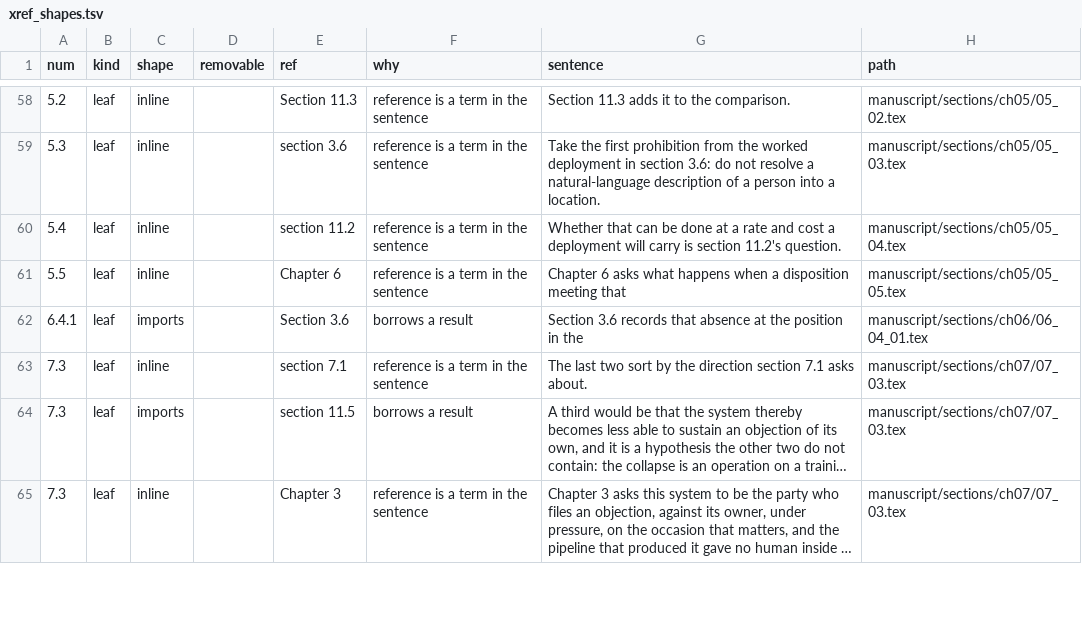
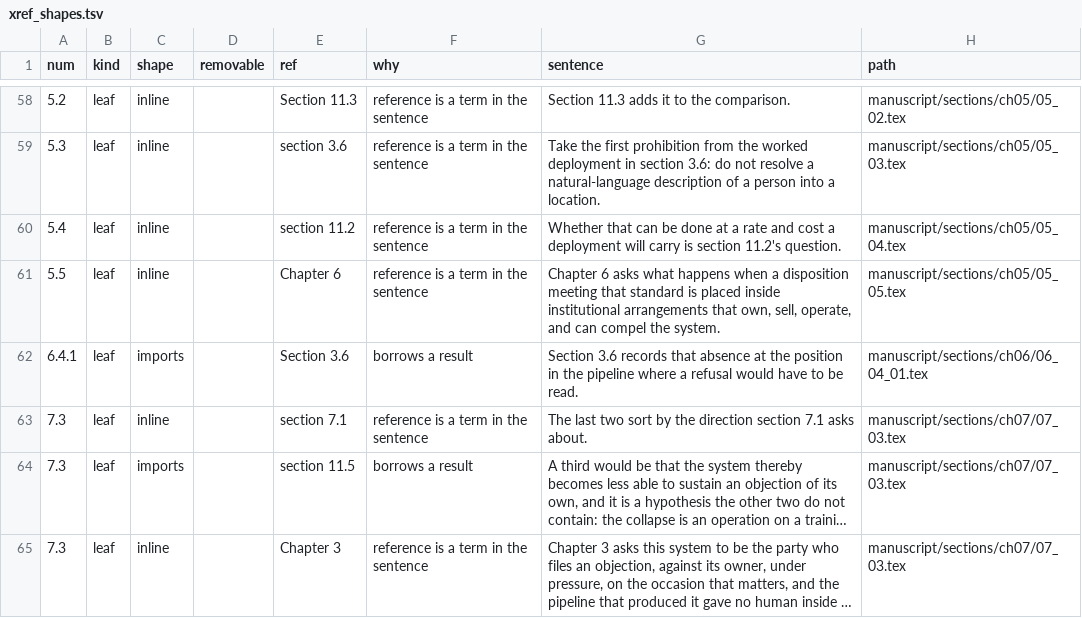
Before and after one commit to iterabloom/antifascist.intelligence, a TSV file: finishing/reports/xref_shapes.tsv, drawn as a sheet; only a part is shown, gaps mark what is left out; long unchanged cells end in ….

```diff
--- a/finishing/reports/xref_shapes.tsv
+++ b/finishing/reports/xref_shapes.tsv
@@ -60,4 +60,4 @@ num	kind	shape	removable	ref	why	sentence	path
 5.4	leaf	inline		section 11.2	reference is a term in the sentence	Whether that can be done at a rate and cost a deployment will carry is section 11.2's question.	manuscript/sections/ch05/05_04.tex
-5.5	leaf	inline		Chapter 6	reference is a term in the sentence	Chapter 6 asks what happens when a disposition meeting that	manuscript/sections/ch05/05_05.tex
-6.4.1	leaf	imports		Section 3.6	borrows a result	Section 3.6 records that absence at the position in the	manuscript/sections/ch06/06_04_01.tex
+5.5	leaf	inline		Chapter 6	reference is a term in the sentence	Chapter 6 asks what happens when a disposition meeting that standard is placed inside institutional arrangements that own, sell, operate, and can compel the system.	manuscript/sections/ch05/05_05.tex
+6.4.1	leaf	imports		Section 3.6	borrows a result	Section 3.6 records that absence at the position in the pipeline where a refusal would have to be read.	manuscript/sections/ch06/06_04_01.tex
 7.3	leaf	inline		section 7.1	reference is a term in the sentence	The last two sort by the direction section 7.1 asks about.	manuscript/sections/ch07/07_03.tex
```
Also changed, not shown: finishing/reports/section_stats.tsv, finishing/reports/voice.tsv, 5 other files.
